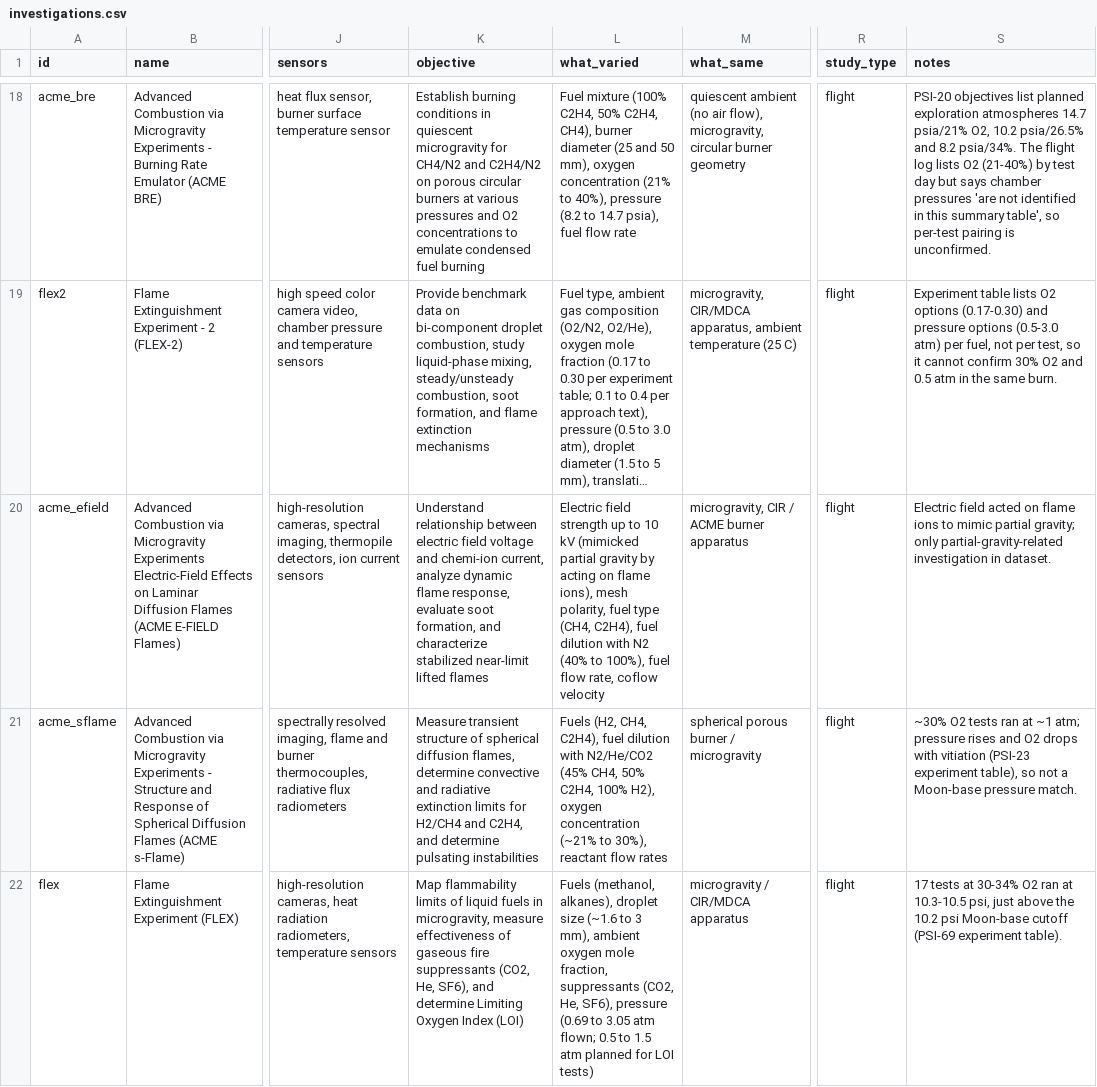
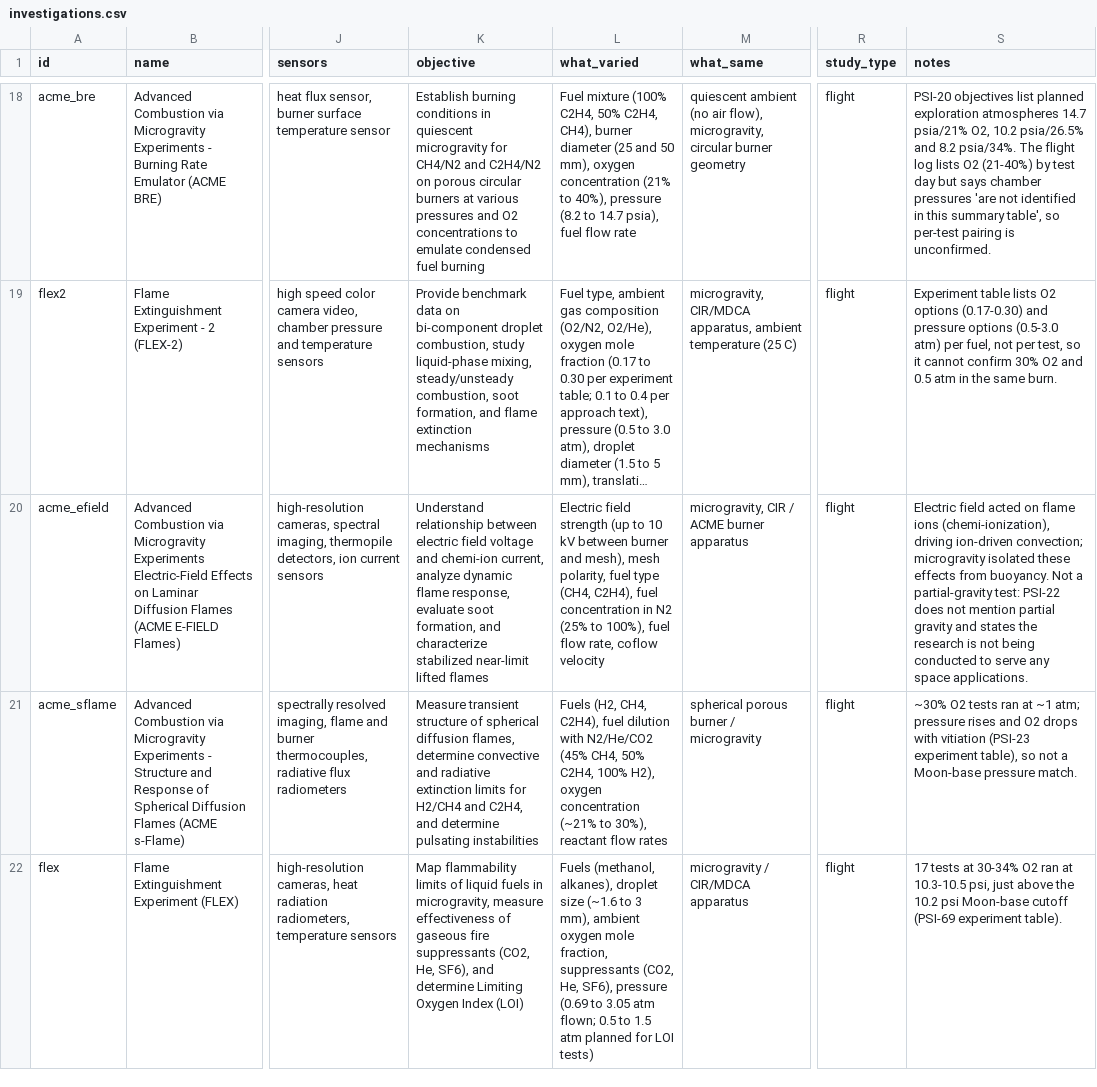
Before and after one commit to ishratsiddiqui-27/Astraeon, a CSV file: data/investigations.csv, drawn as a sheet; only a part is shown, gaps mark what is left out; long unchanged cells end in …; the diff names each change by its address in the sheet, - before the commit and + after, or states it on an @@ line.

Commit message:
acme_efield: remove unsupported partial-gravity claim; fix fuel concentration range

```diff
--- a/data/investigations.csv
+++ b/data/investigations.csv
-L20 (what_varied): …field strength up to 10 kV (mimicked partial gravity by acting on flame ions), mesh polarity, fuel type (CH4, C2H4), fuel dilution with N2 (40% to 100%),…
+L20 (what_varied): …field strength (up to 10 kV between burner and mesh), mesh polarity, fuel type (CH4, C2H4), fuel concentration in N2 (25% to 100%),…
-S20 (notes): …flame ions to mimic partial gravity; only partial-gravity-related investigation in dataset.
+S20 (notes): …flame ions (chemi-ionization), driving ion-driven convection; microgravity isolated these effects from buoyancy. Not a partial-gravity test: PSI-22 does not mention partial gravity and states the research is not being conducted to serve any space applications.
```
Also changed, not shown: 1 other file.
